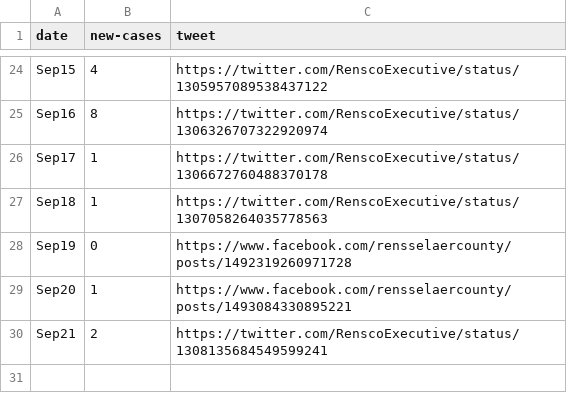
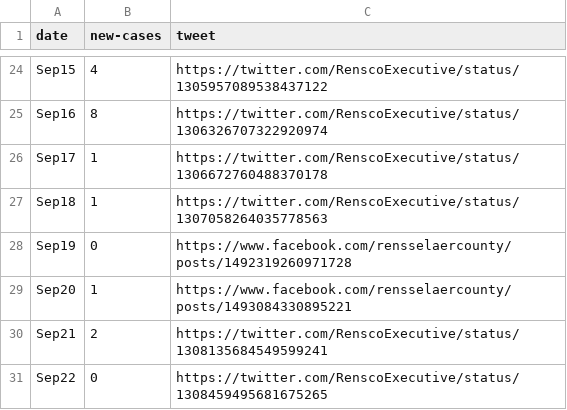
Before and after one commit to abhiShandy/rensselaerCOVID19, a CSV file: cases.csv, drawn as a sheet; only a part is shown, gaps mark what is left out; the diff names each change by its address in the sheet, - before the commit and + after, or states it on an @@ line.

Commit message:
add more cases

```diff
--- a/cases.csv
+++ b/cases.csv
+row 31: Sep22 | 0 | https://twitter.com/RenscoExecutive/status/1308459495681675265
```
Also changed, not shown: 2 other files.
